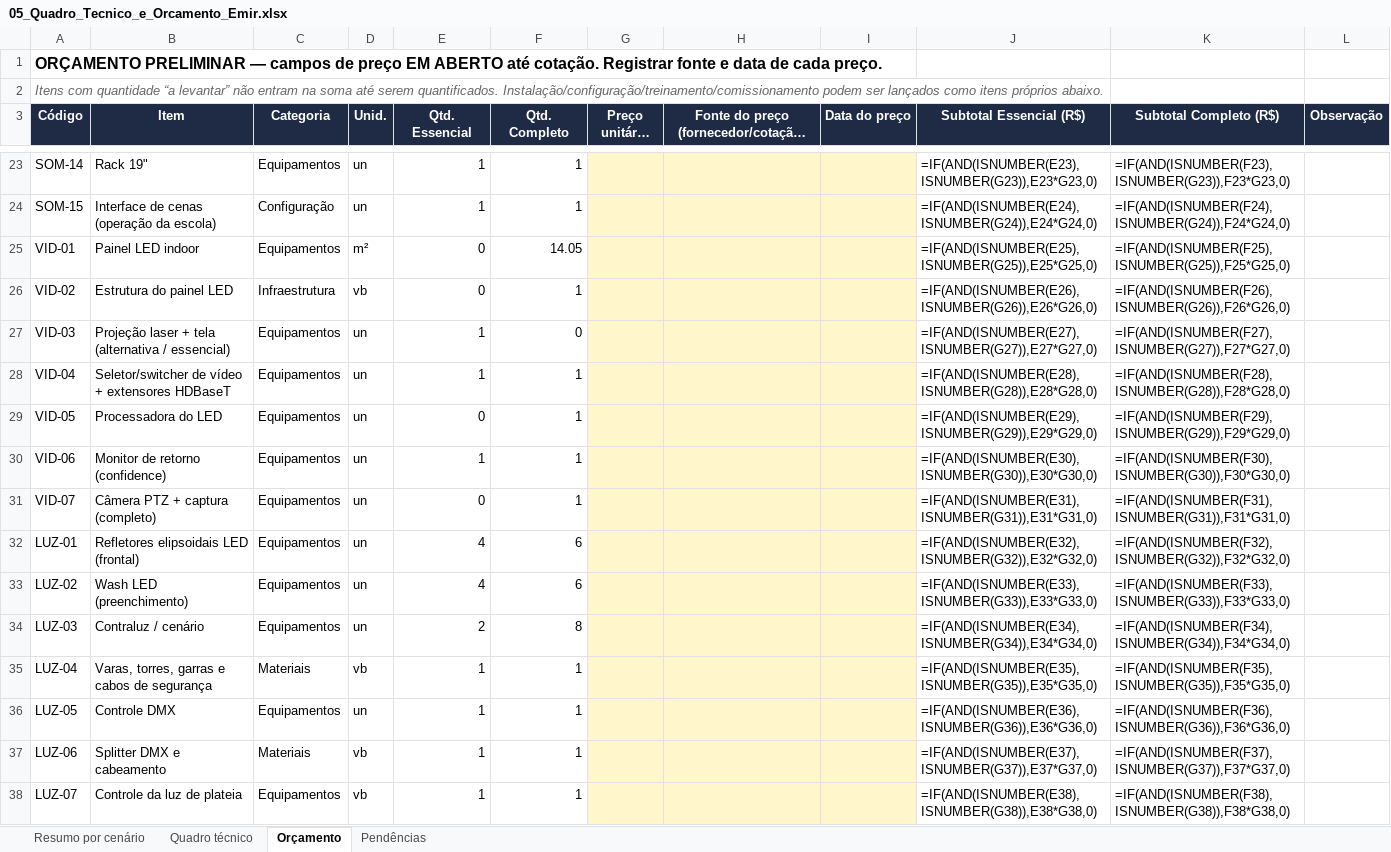
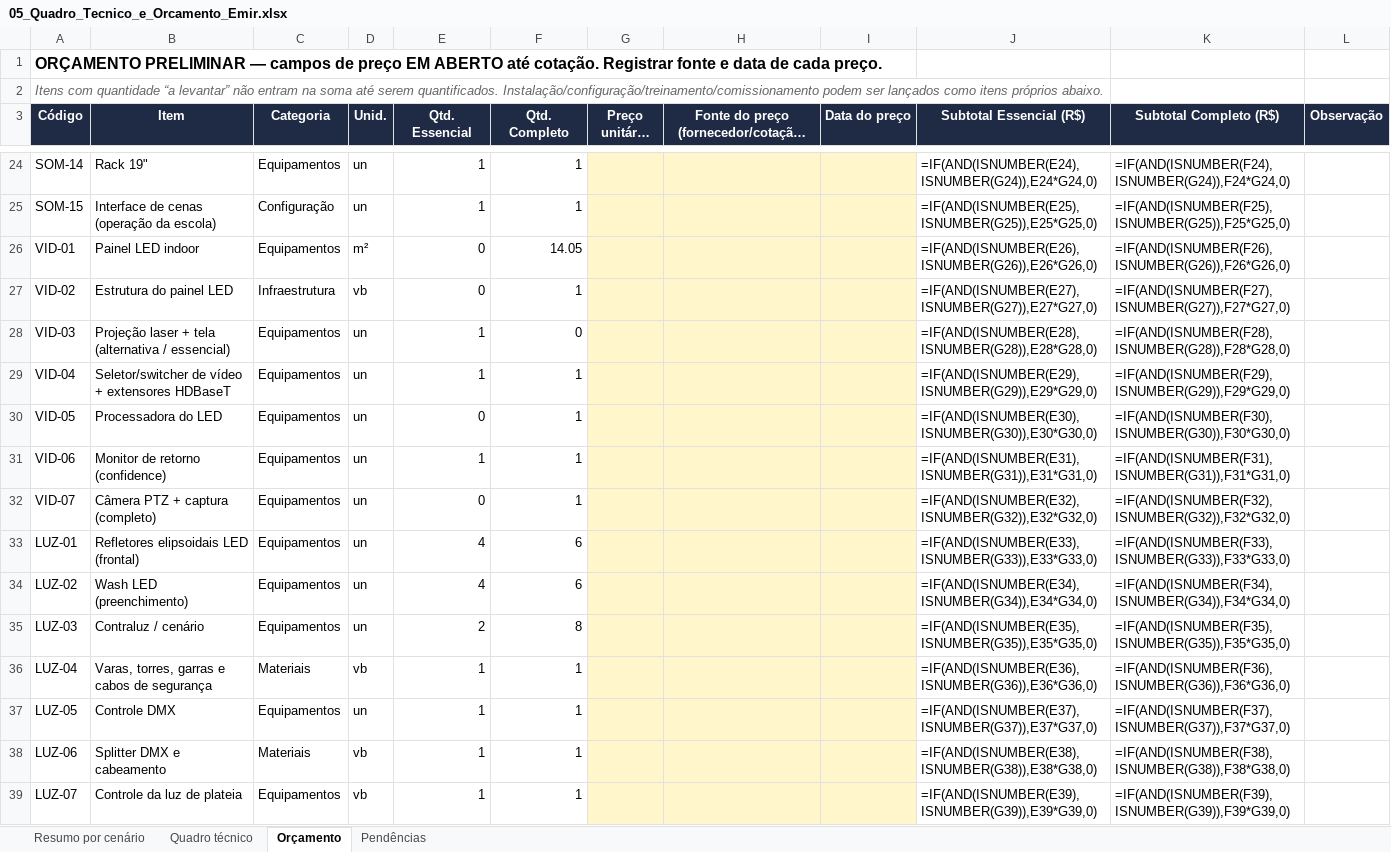
Before and after one commit to filipemarianidesing-ai/vision-multroom, an Excel workbook: auditorios/emir-macedo-gomes/05_Quadro_Tecnico_e_Orcamento_Emir.xlsx, sheet Orçamento, drawn as a sheet; only a part is shown, gaps mark what is left out; long unchanged cells end in …; values as stored, in another font and other column widths than the file's, no borders; formulas without a stored value are shown as written; addresses are those after the commit; the diff covers the shown part only; the diff names each change by its address in the sheet, - before the commit and + after, or states it on an @@ line.

```diff
--- a/auditorios/emir-macedo-gomes/05_Quadro_Tecnico_e_Orcamento_Emir.xlsx (sheet Orçamento)
+++ b/auditorios/emir-macedo-gomes/05_Quadro_Tecnico_e_Orcamento_Emir.xlsx (sheet Orçamento)
-J24 (Subtotal Essencial (R$)): =IF(AND(ISNUMBER(E23),ISNUMBER(G23)),E23*G23,0)
+J24 (Subtotal Essencial (R$)): =IF(AND(ISNUMBER(E24),ISNUMBER(G24)),E24*G24,0)
-K24 (Subtotal Completo (R$)): =IF(AND(ISNUMBER(F23),ISNUMBER(G23)),F23*G23,0)
+K24 (Subtotal Completo (R$)): =IF(AND(ISNUMBER(F24),ISNUMBER(G24)),F24*G24,0)
-J25 (Subtotal Essencial (R$)): =IF(AND(ISNUMBER(E24),ISNUMBER(G24)),E24*G24,0)
+J25 (Subtotal Essencial (R$)): =IF(AND(ISNUMBER(E25),ISNUMBER(G25)),E25*G25,0)
-K25 (Subtotal Completo (R$)): =IF(AND(ISNUMBER(F24),ISNUMBER(G24)),F24*G24,0)
+K25 (Subtotal Completo (R$)): =IF(AND(ISNUMBER(F25),ISNUMBER(G25)),F25*G25,0)
-J26 (Subtotal Essencial (R$)): =IF(AND(ISNUMBER(E25),ISNUMBER(G25)),E25*G25,0)
+J26 (Subtotal Essencial (R$)): =IF(AND(ISNUMBER(E26),ISNUMBER(G26)),E26*G26,0)
-K26 (Subtotal Completo (R$)): =IF(AND(ISNUMBER(F25),ISNUMBER(G25)),F25*G25,0)
+K26 (Subtotal Completo (R$)): =IF(AND(ISNUMBER(F26),ISNUMBER(G26)),F26*G26,0)
-J27 (Subtotal Essencial (R$)): =IF(AND(ISNUMBER(E26),ISNUMBER(G26)),E26*G26,0)
+J27 (Subtotal Essencial (R$)): =IF(AND(ISNUMBER(E27),ISNUMBER(G27)),E27*G27,0)
-K27 (Subtotal Completo (R$)): =IF(AND(ISNUMBER(F26),ISNUMBER(G26)),F26*G26,0)
+K27 (Subtotal Completo (R$)): =IF(AND(ISNUMBER(F27),ISNUMBER(G27)),F27*G27,0)
-J28 (Subtotal Essencial (R$)): =IF(AND(ISNUMBER(E27),ISNUMBER(G27)),E27*G27,0)
+J28 (Subtotal Essencial (R$)): =IF(AND(ISNUMBER(E28),ISNUMBER(G28)),E28*G28,0)
-K28 (Subtotal Completo (R$)): =IF(AND(ISNUMBER(F27),ISNUMBER(G27)),F27*G27,0)
+K28 (Subtotal Completo (R$)): =IF(AND(ISNUMBER(F28),ISNUMBER(G28)),F28*G28,0)
-J29 (Subtotal Essencial (R$)): =IF(AND(ISNUMBER(E28),ISNUMBER(G28)),E28*G28,0)
+J29 (Subtotal Essencial (R$)): =IF(AND(ISNUMBER(E29),ISNUMBER(G29)),E29*G29,0)
-K29 (Subtotal Completo (R$)): =IF(AND(ISNUMBER(F28),ISNUMBER(G28)),F28*G28,0)
+K29 (Subtotal Completo (R$)): =IF(AND(ISNUMBER(F29),ISNUMBER(G29)),F29*G29,0)
-J30 (Subtotal Essencial (R$)): =IF(AND(ISNUMBER(E29),ISNUMBER(G29)),E29*G29,0)
+J30 (Subtotal Essencial (R$)): =IF(AND(ISNUMBER(E30),ISNUMBER(G30)),E30*G30,0)
-K30 (Subtotal Completo (R$)): =IF(AND(ISNUMBER(F29),ISNUMBER(G29)),F29*G29,0)
+K30 (Subtotal Completo (R$)): =IF(AND(ISNUMBER(F30),ISNUMBER(G30)),F30*G30,0)
-J31 (Subtotal Essencial (R$)): =IF(AND(ISNUMBER(E30),ISNUMBER(G30)),E30*G30,0)
+J31 (Subtotal Essencial (R$)): =IF(AND(ISNUMBER(E31),ISNUMBER(G31)),E31*G31,0)
-K31 (Subtotal Completo (R$)): =IF(AND(ISNUMBER(F30),ISNUMBER(G30)),F30*G30,0)
+K31 (Subtotal Completo (R$)): =IF(AND(ISNUMBER(F31),ISNUMBER(G31)),F31*G31,0)
-J32 (Subtotal Essencial (R$)): =IF(AND(ISNUMBER(E31),ISNUMBER(G31)),E31*G31,0)
+J32 (Subtotal Essencial (R$)): =IF(AND(ISNUMBER(E32),ISNUMBER(G32)),E32*G32,0)
-K32 (Subtotal Completo (R$)): =IF(AND(ISNUMBER(F31),ISNUMBER(G31)),F31*G31,0)
+K32 (Subtotal Completo (R$)): =IF(AND(ISNUMBER(F32),ISNUMBER(G32)),F32*G32,0)
-J33 (Subtotal Essencial (R$)): =IF(AND(ISNUMBER(E32),ISNUMBER(G32)),E32*G32,0)
+J33 (Subtotal Essencial (R$)): =IF(AND(ISNUMBER(E33),ISNUMBER(G33)),E33*G33,0)
-K33 (Subtotal Completo (R$)): =IF(AND(ISNUMBER(F32),ISNUMBER(G32)),F32*G32,0)
+K33 (Subtotal Completo (R$)): =IF(AND(ISNUMBER(F33),ISNUMBER(G33)),F33*G33,0)
-J34 (Subtotal Essencial (R$)): =IF(AND(ISNUMBER(E33),ISNUMBER(G33)),E33*G33,0)
+J34 (Subtotal Essencial (R$)): =IF(AND(ISNUMBER(E34),ISNUMBER(G34)),E34*G34,0)
-K34 (Subtotal Completo (R$)): =IF(AND(ISNUMBER(F33),ISNUMBER(G33)),F33*G33,0)
+K34 (Subtotal Completo (R$)): =IF(AND(ISNUMBER(F34),ISNUMBER(G34)),F34*G34,0)
-J35 (Subtotal Essencial (R$)): =IF(AND(ISNUMBER(E34),ISNUMBER(G34)),E34*G34,0)
+J35 (Subtotal Essencial (R$)): =IF(AND(ISNUMBER(E35),ISNUMBER(G35)),E35*G35,0)
-K35 (Subtotal Completo (R$)): =IF(AND(ISNUMBER(F34),ISNUMBER(G34)),F34*G34,0)
+K35 (Subtotal Completo (R$)): =IF(AND(ISNUMBER(F35),ISNUMBER(G35)),F35*G35,0)
-J36 (Subtotal Essencial (R$)): =IF(AND(ISNUMBER(E35),ISNUMBER(G35)),E35*G35,0)
+J36 (Subtotal Essencial (R$)): =IF(AND(ISNUMBER(E36),ISNUMBER(G36)),E36*G36,0)
-K36 (Subtotal Completo (R$)): =IF(AND(ISNUMBER(F35),ISNUMBER(G35)),F35*G35,0)
+K36 (Subtotal Completo (R$)): =IF(AND(ISNUMBER(F36),ISNUMBER(G36)),F36*G36,0)
-J37 (Subtotal Essencial (R$)): =IF(AND(ISNUMBER(E36),ISNUMBER(G36)),E36*G36,0)
+J37 (Subtotal Essencial (R$)): =IF(AND(ISNUMBER(E37),ISNUMBER(G37)),E37*G37,0)
-K37 (Subtotal Completo (R$)): =IF(AND(ISNUMBER(F36),ISNUMBER(G36)),F36*G36,0)
+K37 (Subtotal Completo (R$)): =IF(AND(ISNUMBER(F37),ISNUMBER(G37)),F37*G37,0)
-J38 (Subtotal Essencial (R$)): =IF(AND(ISNUMBER(E37),ISNUMBER(G37)),E37*G37,0)
+J38 (Subtotal Essencial (R$)): =IF(AND(ISNUMBER(E38),ISNUMBER(G38)),E38*G38,0)
-K38 (Subtotal Completo (R$)): =IF(AND(ISNUMBER(F37),ISNUMBER(G37)),F37*G37,0)
+K38 (Subtotal Completo (R$)): =IF(AND(ISNUMBER(F38),ISNUMBER(G38)),F38*G38,0)
-J39 (Subtotal Essencial (R$)): =IF(AND(ISNUMBER(E38),ISNUMBER(G38)),E38*G38,0)
+J39 (Subtotal Essencial (R$)): =IF(AND(ISNUMBER(E39),ISNUMBER(G39)),E39*G39,0)
-K39 (Subtotal Completo (R$)): =IF(AND(ISNUMBER(F38),ISNUMBER(G38)),F38*G38,0)
+K39 (Subtotal Completo (R$)): =IF(AND(ISNUMBER(F39),ISNUMBER(G39)),F39*G39,0)
```
Also changed, not shown: 2 added rows, 1 removed row and 63 edited cells elsewhere in this sheet, sheet Quadro técnico, sheet Resumo por cenário, 1 other file.
